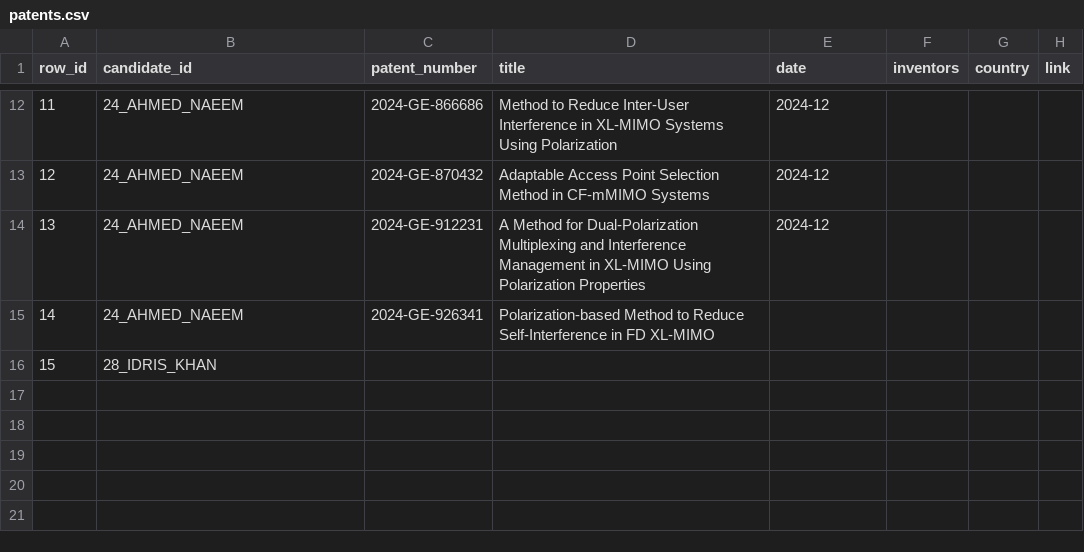
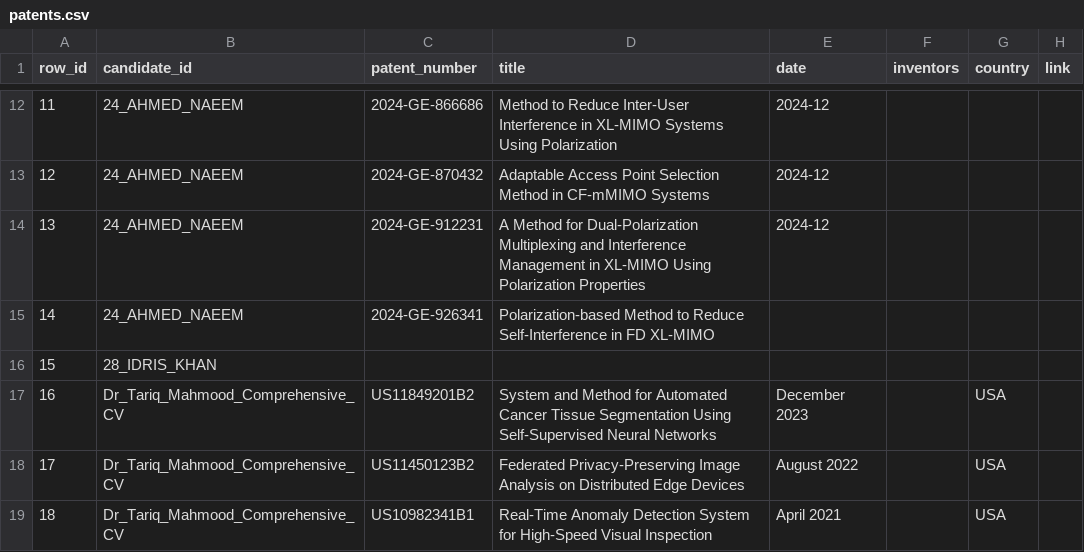
Before and after one commit to Mahvash-Imran/TALASH, a CSV file: data/extracted/patents.csv, drawn as a sheet; only a part is shown, gaps mark what is left out.

```diff
--- a/data/extracted/patents.csv
+++ b/data/extracted/patents.csv
@@ -16 +16,4 @@ row_id,candidate_id,patent_number,title,date,inventors,country,link
 15,28_IDRIS_KHAN,,,,,,
+16,Dr_Tariq_Mahmood_Comprehensive_CV,US11849201B2,System and Method for Automated Cancer Tissue Segmentation Using Self-Supervised Neural Networks,December 2023,,USA,
+17,Dr_Tariq_Mahmood_Comprehensive_CV,US11450123B2,Federated Privacy-Preserving Image Analysis on Distributed Edge Devices,August 2022,,USA,
+18,Dr_Tariq_Mahmood_Comprehensive_CV,US10982341B1,Real-Time Anomaly Detection System for High-Speed Visual Inspection,April 2021,,USA,
```
Also changed, not shown: data/extracted/candidates.csv, data/extracted/education.csv, 17 other files.
